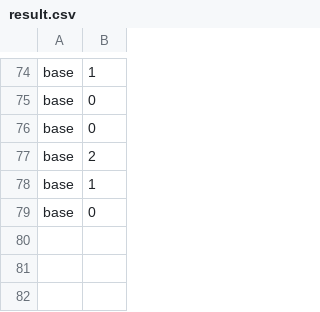
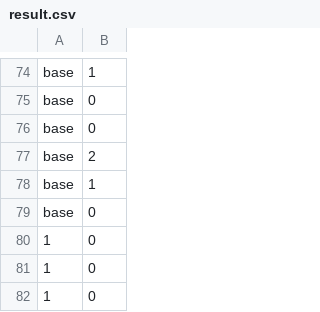
Before and after one commit to jhbae159/FlapPyBird-MPC, a CSV file: result.csv, drawn as a sheet; only a part is shown, gaps mark what is left out.

```diff
--- a/result.csv
+++ b/result.csv
@@ -79 +79,4 @@ base,1
 base,0
+1,0
+1,0
+1,0
```
Also changed, not shown: 1 other file.
